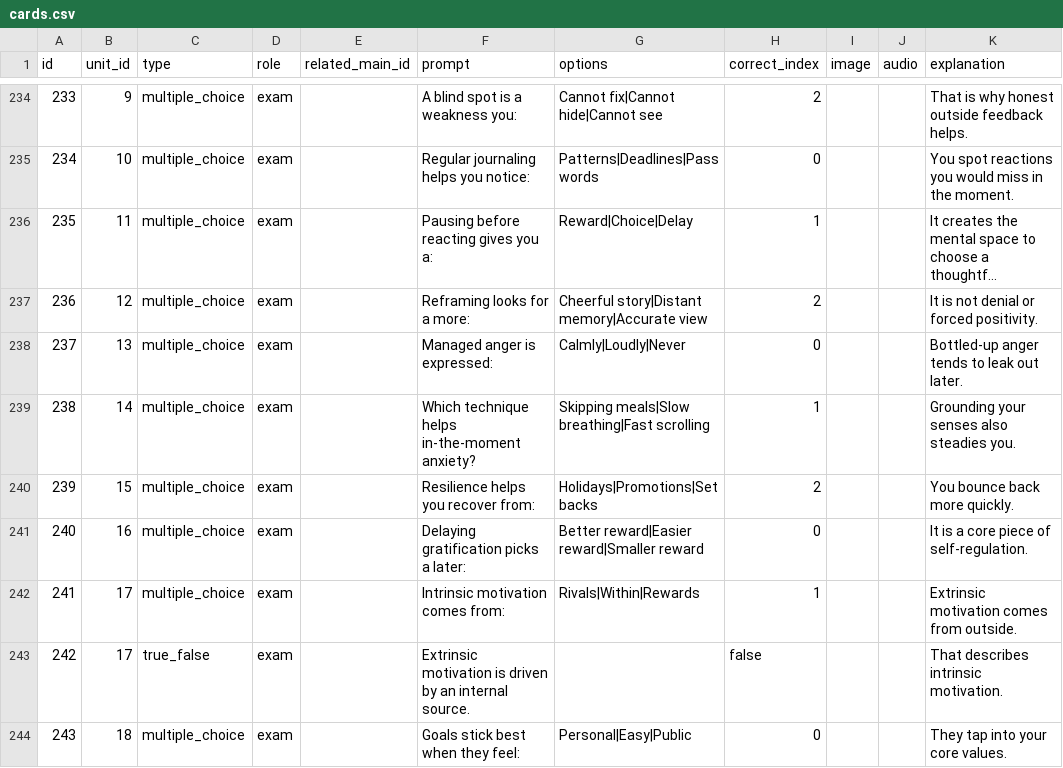
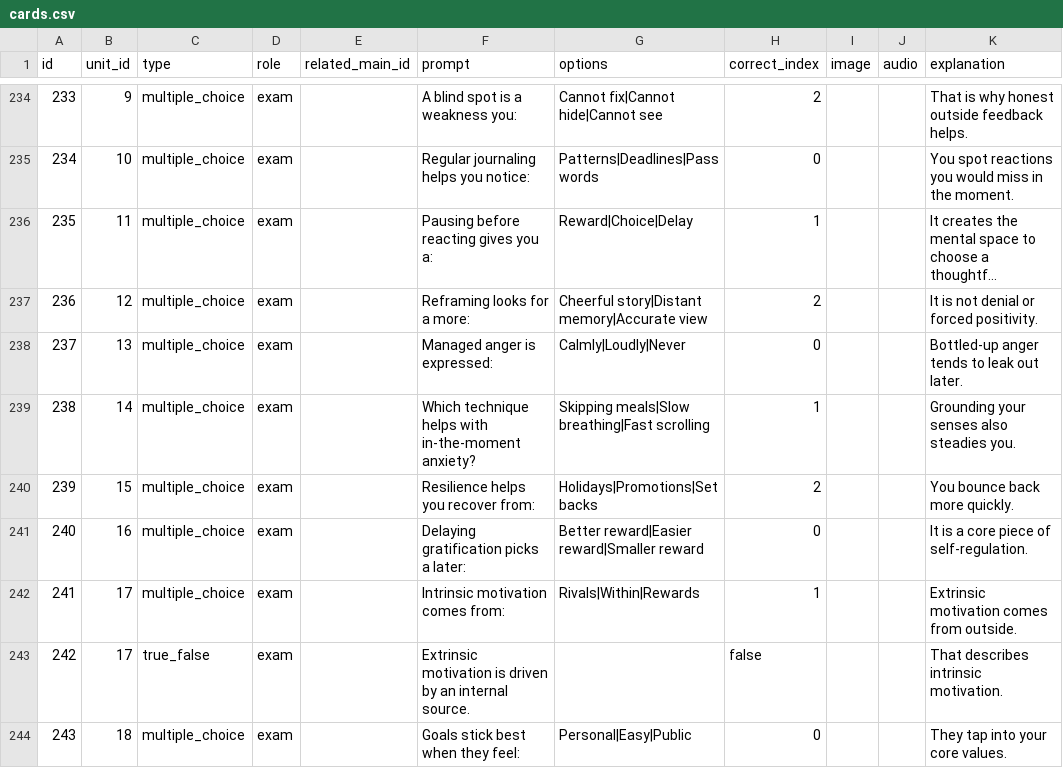
Before and after one commit to yaaddi-courses/emotional-intelligence, a CSV file: source/cards.csv, drawn as a sheet; only a part is shown, gaps mark what is left out; long unchanged cells end in …; the diff covers the shown part only.

```diff
--- a/source/cards.csv
+++ b/source/cards.csv
@@ -238,3 +238,3 @@ id,unit_id,type,role,related_main_id,prompt,options,correct_index,image,audio,ex
 237,13,multiple_choice,exam,,Managed anger is expressed:,Calmly|Loudly|Never,0,,,Bottled-up anger tends to leak out later.
-238,14,multiple_choice,exam,,Which technique helps in-the-moment anxiety?,Skipping meals|Slow breathing|Fast scrolling,1,,,Grounding your senses also steadies you.
+238,14,multiple_choice,exam,,Which technique helps with in-the-moment anxiety?,Skipping meals|Slow breathing|Fast scrolling,1,,,Grounding your senses also steadies you.
 239,15,multiple_choice,exam,,Resilience helps you recover from:,Holidays|Promotions|Setbacks,2,,,You bounce back more quickly.
```
Also changed, not shown: 16 edited cells elsewhere in this file, source/meta.csv, 2 other files.
